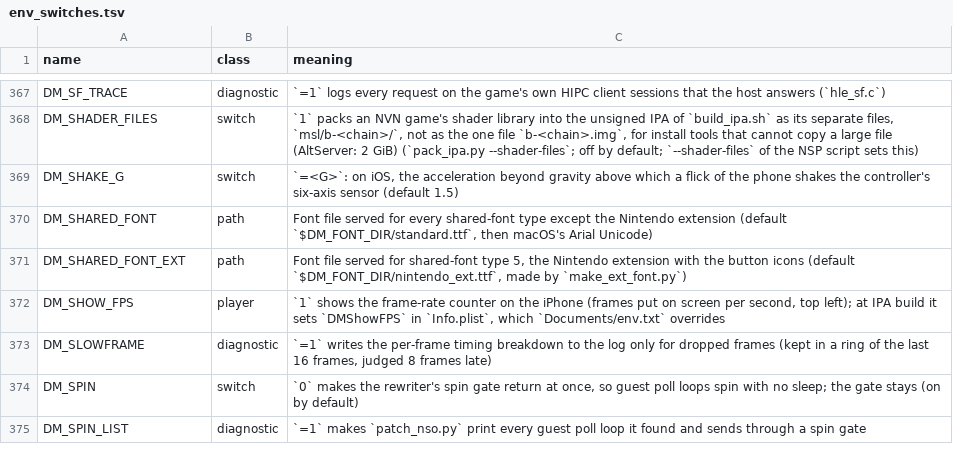
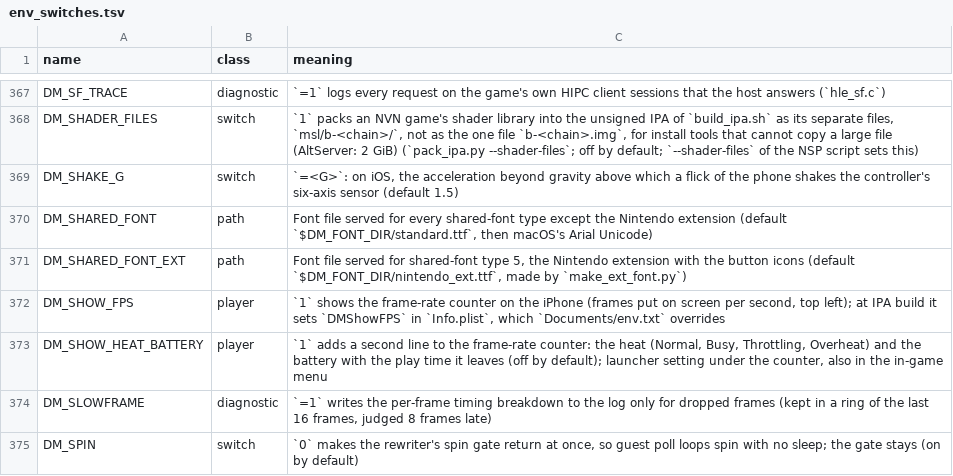
Before and after one commit to dsi-hub/nxnative, a TSV file: docs/env_switches.tsv, drawn as a sheet; only a part is shown, gaps mark what is left out; the shorter side is filled out with more unchanged rows.

```diff
--- a/docs/env_switches.tsv
+++ b/docs/env_switches.tsv
@@ -372,2 +372,3 @@ DM_SHARED_FONT_EXT	path	Font file served for shared-font type 5, the Nintendo ex
 DM_SHOW_FPS	player	`1` shows the frame-rate counter on the iPhone (frames put on screen per second, top left); at IPA build it sets `DMShowFPS` in `Info.plist`, which `Documents/env.txt` overrides
+DM_SHOW_HEAT_BATTERY	player	`1` adds a second line to the frame-rate counter: the heat (Normal, Busy, Throttling, Overheat) and the battery with the play time it leaves (off by default); launcher setting under the counter, also in the in-game menu
 DM_SLOWFRAME	diagnostic	`=1` writes the per-frame timing breakdown to the log only for dropped frames (kept in a ring of the last 16 frames, judged 8 frames late)
```
Also changed, not shown: dm/games/settings.tsv, 5 other files.
